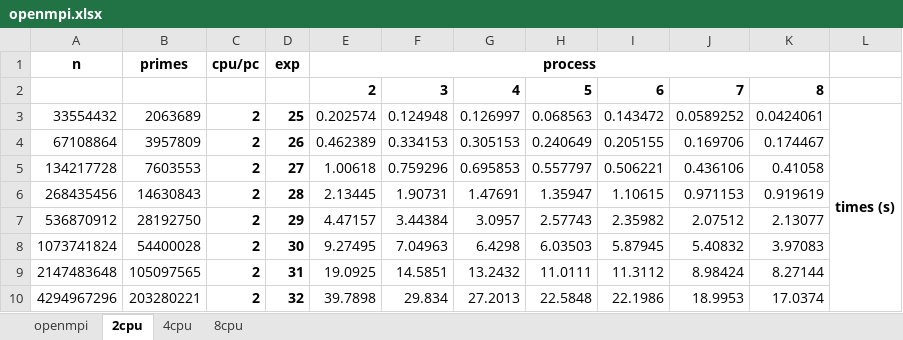
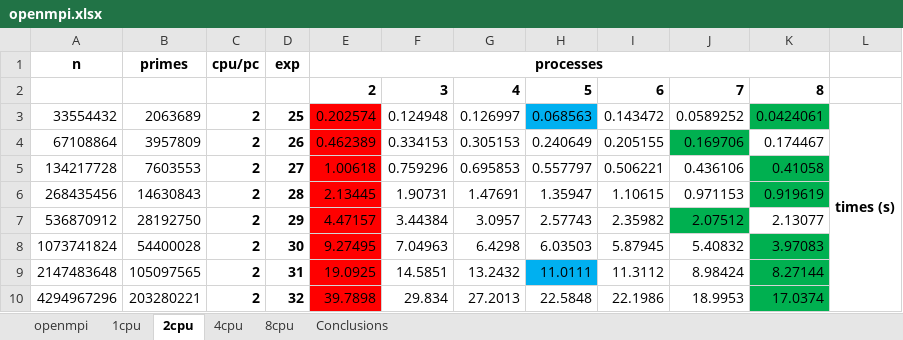
Before and after one commit to joaofpereira/feup-cpar, an Excel workbook: project-2/results/spreadsheet/openmpi.xlsx, sheet 2cpu, drawn as a sheet; values as stored, in another font and other column widths than the file's, no borders; charts and pictures not drawn; the diff names each change by its address in the sheet, - before the commit and + after, or states it on an @@ line.

```diff
--- a/project-2/results/spreadsheet/openmpi.xlsx (sheet 2cpu)
+++ b/project-2/results/spreadsheet/openmpi.xlsx (sheet 2cpu)
+sheet tab: 1cpu
+sheet tab: Conclusions
-E1: process
+E1: processes
-E3:E10 fill: none
+E3:E10 fill: #FF0000
-H3 fill: none
+H3 fill: #00B0F0
-K3 fill: none
+K3 fill: #00B050
-J4 fill: none
+J4 fill: #00B050
-K5:K6 fill: none
+K5:K6 fill: #00B050
-J7 fill: none
+J7 fill: #00B050
-K8:K10 fill: none
+K8:K10 fill: #00B050
-H9 fill: none
+H9 fill: #00B0F0
```
Also changed, not shown: sheet 4cpu, sheet 8cpu, charts or pictures, 4 other files.
